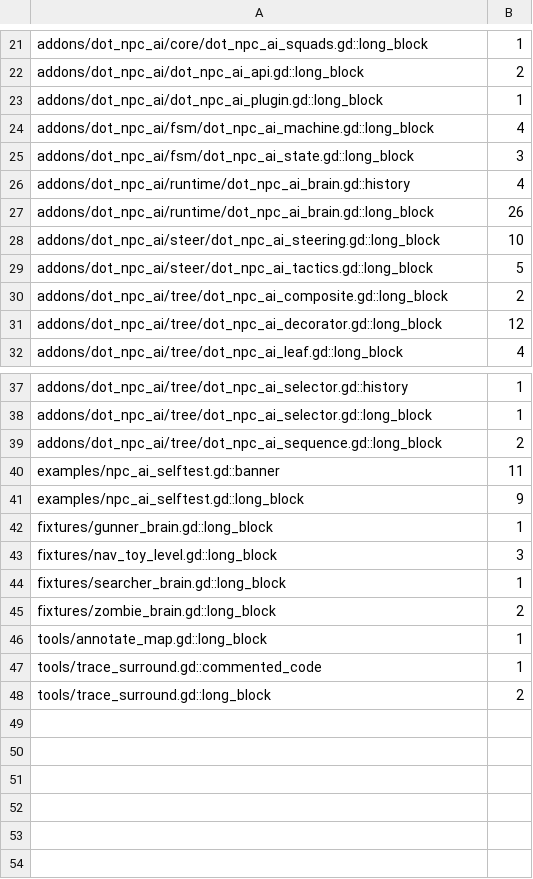
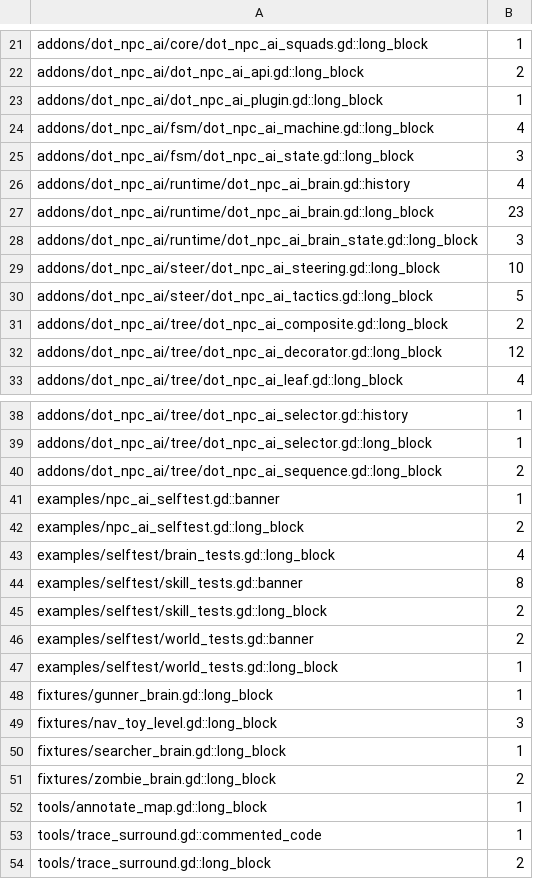
Before and after one commit to modcommunity/dot-npc-ai, a TSV file: ci/efficiency/comments.tsv, drawn as a sheet; only a part is shown, gaps mark what is left out.

```diff
--- a/ci/efficiency/comments.tsv
+++ b/ci/efficiency/comments.tsv
@@ -26,3 +26,4 @@ addons/dot_npc_ai/fsm/dot_npc_ai_state.gd::long_block	3
 addons/dot_npc_ai/runtime/dot_npc_ai_brain.gd::history	4
-addons/dot_npc_ai/runtime/dot_npc_ai_brain.gd::long_block	26
+addons/dot_npc_ai/runtime/dot_npc_ai_brain.gd::long_block	23
+addons/dot_npc_ai/runtime/dot_npc_ai_brain_state.gd::long_block	3
 addons/dot_npc_ai/steer/dot_npc_ai_steering.gd::long_block	10
@@ -39,4 +40,9 @@ addons/dot_npc_ai/tree/dot_npc_ai_selector.gd::long_block	1
 addons/dot_npc_ai/tree/dot_npc_ai_sequence.gd::long_block	2
-examples/npc_ai_selftest.gd::banner	11
-examples/npc_ai_selftest.gd::long_block	9
+examples/npc_ai_selftest.gd::banner	1
+examples/npc_ai_selftest.gd::long_block	2
+examples/selftest/brain_tests.gd::long_block	4
+examples/selftest/skill_tests.gd::banner	8
+examples/selftest/skill_tests.gd::long_block	2
+examples/selftest/world_tests.gd::banner	2
+examples/selftest/world_tests.gd::long_block	1
 fixtures/gunner_brain.gd::long_block	1
```
Also changed, not shown: ci/efficiency/size.tsv, 14 other files.
